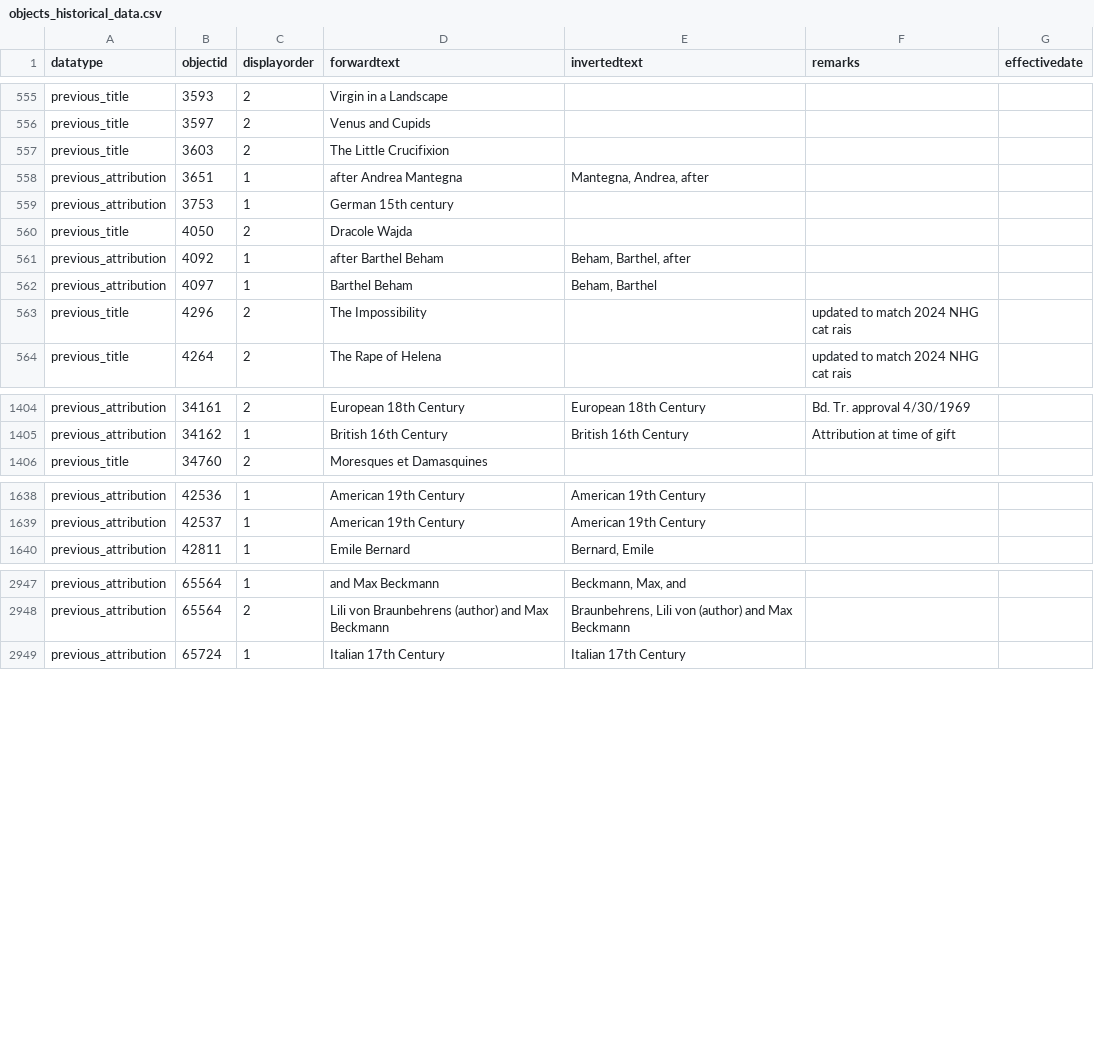
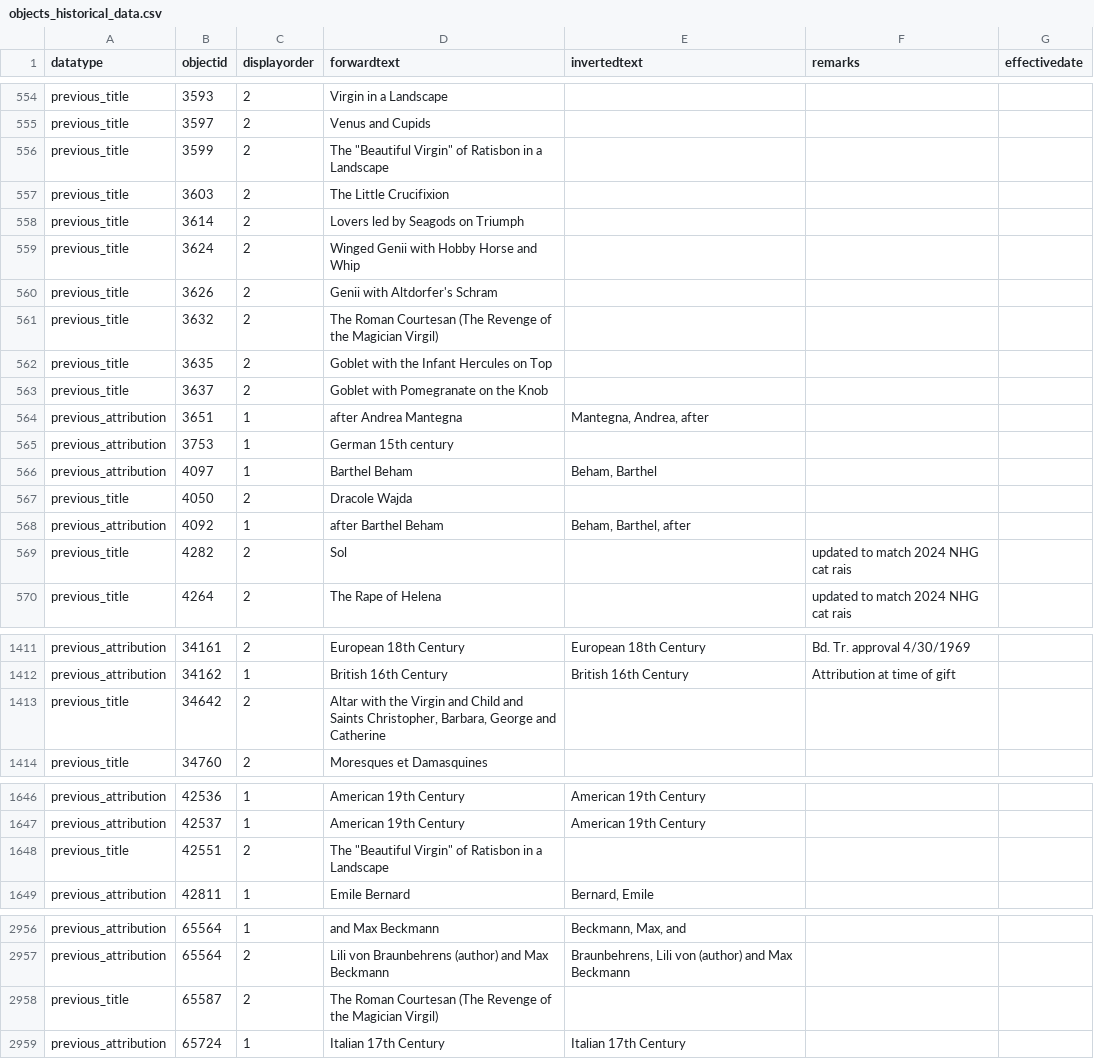
Before and after one commit to isabellajanderson/NGA_Open_Data, a CSV file: data/objects_historical_data.csv, drawn as a sheet; only a part is shown, gaps mark what is left out; the diff covers the shown part only.

Commit message:
2025-08-12 data export

```diff
--- a/data/objects_historical_data.csv
+++ b/data/objects_historical_data.csv
@@ -581,9 +580,16 @@ previous_title,3593,2,Virgin in a Landscape,,,
 previous_title,3597,2,Venus and Cupids,,,
+previous_title,3599,2,"The ""Beautiful Virgin"" of Ratisbon in a Landscape",,,
 previous_title,3603,2,The Little Crucifixion,,,
+previous_title,3614,2,Lovers led by Seagods on Triumph,,,
+previous_title,3624,2,Winged Genii with Hobby Horse and Whip,,,
+previous_title,3626,2,Genii with Altdorfer's Schram,,,
+previous_title,3632,2,The Roman Courtesan (The Revenge of the Magician Virgil),,,
+previous_title,3635,2,Goblet with the Infant Hercules on Top,,,
+previous_title,3637,2,Goblet with Pomegranate on the Knob,,,
 previous_attribution,3651,1,after Andrea Mantegna,"Mantegna, Andrea, after",,
 previous_attribution,3753,1,German 15th century,"","",
+previous_attribution,4097,1,Barthel Beham,"Beham, Barthel",,
 previous_title,4050,2,Dracole Wajda,,,
 previous_attribution,4092,1,after Barthel Beham,"Beham, Barthel, after",,
-previous_attribution,4097,1,Barthel Beham,"Beham, Barthel",,
-previous_title,4296,2,The Impossibility,,updated to match 2024 NHG cat rais,
+previous_title,4282,2,Sol,,updated to match 2024 NHG cat rais,
 previous_title,4264,2,The Rape of Helena,,updated to match 2024 NHG cat rais,
@@ -1445,2 +1452,3 @@ previous_attribution,34161,2,European 18th Century,European 18th Century,"Bd. Tr
 previous_attribution,34162,1,British 16th Century,British 16th Century,Attribution at time of gift,
+previous_title,34642,2,"Altar with the Virgin and Child and Saints Christopher, Barbara, George and Catherine",,,
 previous_title,34760,2,Moresques et Damasquines,,,
@@ -1688,2 +1696,3 @@ previous_attribution,42536,1,American 19th Century,American 19th Century,,
 previous_attribution,42537,1,American 19th Century,American 19th Century,,
+previous_title,42551,2,"The ""Beautiful Virgin"" of Ratisbon in a Landscape",,,
 previous_attribution,42811,1,Emile Bernard,"Bernard, Emile",,
@@ -3036,2 +3045,3 @@ previous_attribution,65564,1,and Max Beckmann,"Beckmann, Max, and",,
 previous_attribution,65564,2,Lili von Braunbehrens (author) and Max Beckmann,"Braunbehrens, Lili von (author) and Max Beckmann",,
+previous_title,65587,2,The Roman Courtesan (The Revenge of the Magician Virgil),,,
 previous_attribution,65724,1,Italian 17th Century,Italian 17th Century,,
```
Also changed, not shown: 47 moved rows elsewhere in this file, data/preferred_locations.csv, 2 other files.
